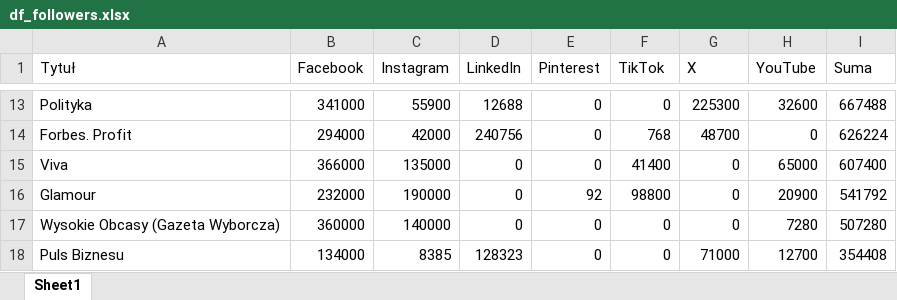
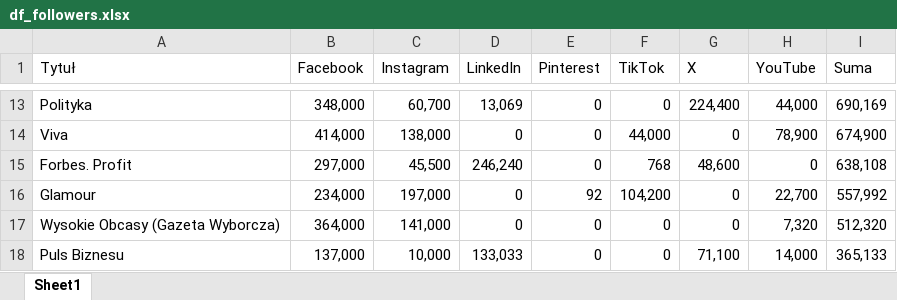
Before and after one commit to PolskieBadaniaCzytelnictwa/Social-Media, an Excel workbook: df_followers.xlsx, sheet Sheet1, drawn as a sheet; only a part is shown, gaps mark what is left out; values as stored, in another font and other column widths than the file's, no cell formats; removed rows and columns are numbered as before the commit, all else as after; the diff covers the shown part only; the diff names each change by its address in the sheet, - before the commit and + after, or states it on an @@ line.

```diff
--- a/df_followers.xlsx (sheet Sheet1)
+++ b/df_followers.xlsx (sheet Sheet1)
-B13 (Facebook): 341000
+B13 (Facebook): 348,000
-C13 (Instagram): 55900
+C13 (Instagram): 60,700
-D13 (LinkedIn): 12688
+D13 (LinkedIn): 13,069
-G13 (X): 225300
+G13 (X): 224,400
-H13 (YouTube): 32600
+H13 (YouTube): 44,000
-I13 (Suma): 667488
+I13 (Suma): 690,169
-row 14: Forbes. Profit | 294000 | 42000 | 240756 | 0 | 768 | 48700 | 0 | 626224
-B14 (Facebook): 366000
+B14 (Facebook): 414,000
-C14 (Instagram): 135000
+C14 (Instagram): 138,000
-F14 (TikTok): 41400
+F14 (TikTok): 44,000
-H14 (YouTube): 65000
+H14 (YouTube): 78,900
-I14 (Suma): 607400
+I14 (Suma): 674,900
+row 15: Forbes. Profit | 297,000 | 45,500 | 246,240 | 0 | 768 | 48,600 | 0 | 638,108
-B16 (Facebook): 232000
+B16 (Facebook): 234,000
-C16 (Instagram): 190000
+C16 (Instagram): 197,000
-F16 (TikTok): 98800
+F16 (TikTok): 104,200
-H16 (YouTube): 20900
+H16 (YouTube): 22,700
-I16 (Suma): 541792
+I16 (Suma): 557,992
-B17 (Facebook): 360000
+B17 (Facebook): 364,000
-C17 (Instagram): 140000
+C17 (Instagram): 141,000
-H17 (YouTube): 7280
+H17 (YouTube): 7,320
-I17 (Suma): 507280
+I17 (Suma): 512,320
-B18 (Facebook): 134000
+B18 (Facebook): 137,000
-C18 (Instagram): 8385
+C18 (Instagram): 10,000
-D18 (LinkedIn): 128323
+D18 (LinkedIn): 133,033
-G18 (X): 71000
+G18 (X): 71,100
-H18 (YouTube): 12700
+H18 (YouTube): 14,000
-I18 (Suma): 354408
+I18 (Suma): 365,133
```
Also changed, not shown: 16 added rows, 16 removed rows and 339 edited cells elsewhere in this sheet, cell formats.
